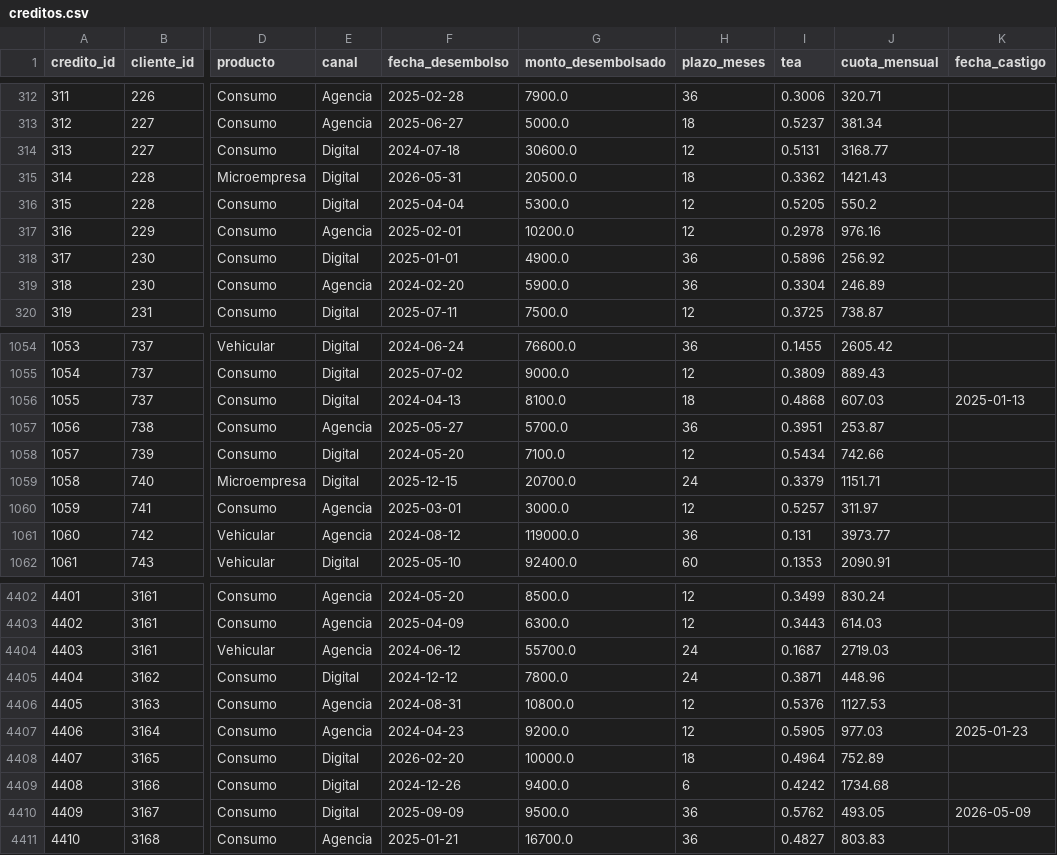
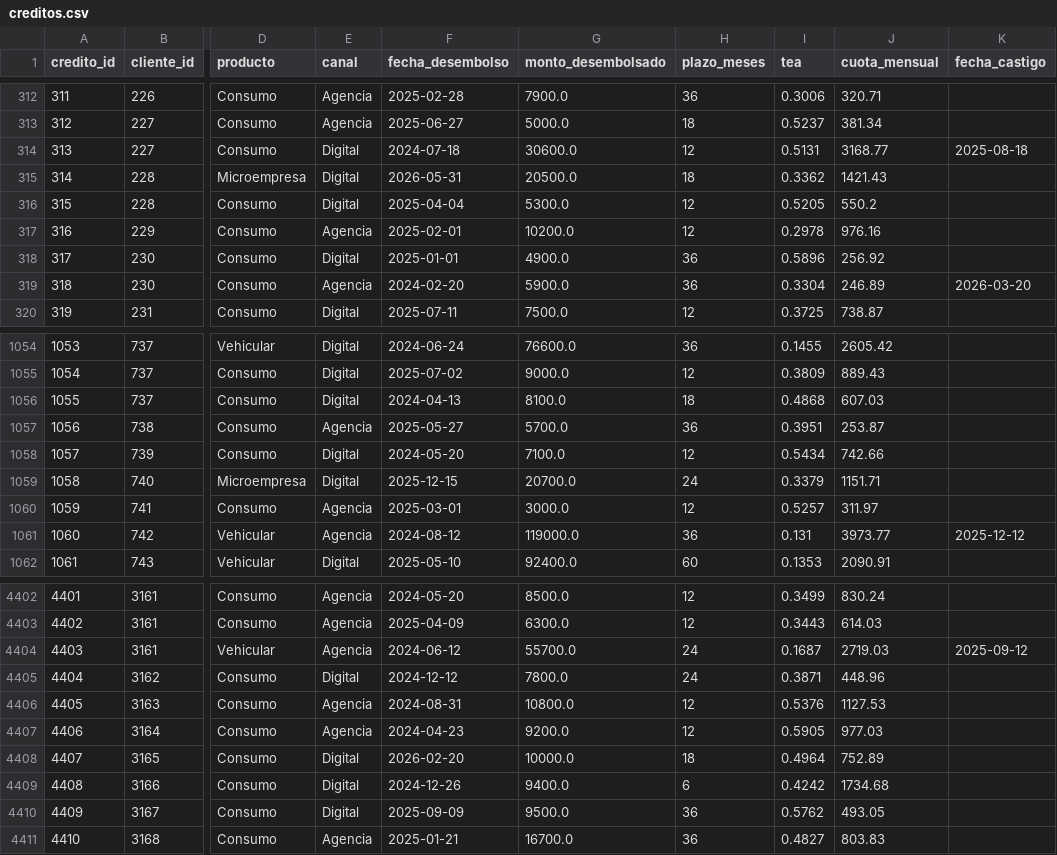
Before and after one commit to ego4men/analisis-cartera-morosidad, a CSV file: data/creditos.csv, drawn as a sheet; only a part is shown, gaps mark what is left out; the diff covers the shown part only; the diff names each change by its address in the sheet, - before the commit and + after, or states it on an @@ line.

```diff
--- a/data/creditos.csv
+++ b/data/creditos.csv
-K314 (fecha_castigo): (empty)
+K314 (fecha_castigo): 2025-08-18
-K319 (fecha_castigo): (empty)
+K319 (fecha_castigo): 2026-03-20
-K1056 (fecha_castigo): 2025-01-13
+K1056 (fecha_castigo): (empty)
-K1061 (fecha_castigo): (empty)
+K1061 (fecha_castigo): 2025-12-12
-K4404 (fecha_castigo): (empty)
+K4404 (fecha_castigo): 2025-09-12
-K4407 (fecha_castigo): 2025-01-23
+K4407 (fecha_castigo): (empty)
-K4410 (fecha_castigo): 2026-05-09
+K4410 (fecha_castigo): (empty)
```
Also changed, not shown: 137 edited cells elsewhere in this file, 15 other files.
